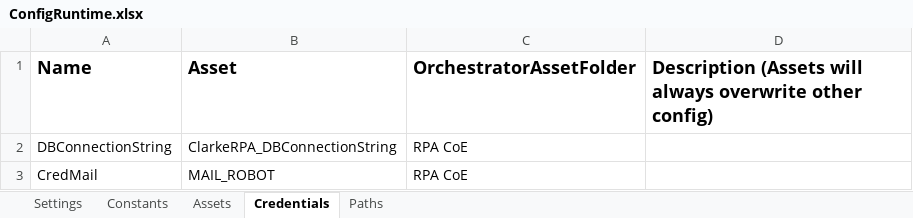
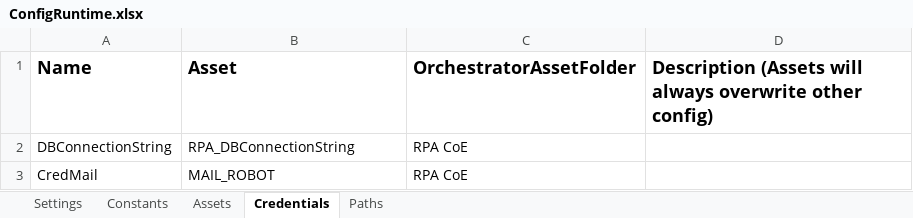
Before and after one commit to jmcaravaca/ExtendedREFramework_ColectorExcel, an Excel workbook: Data/ConfigRuntime.xlsx, sheet Credentials, drawn as a sheet; values as stored, in another font and other column widths than the file's, no borders; the diff names each change by its address in the sheet, - before the commit and + after, or states it on an @@ line.

```diff
--- a/Data/ConfigRuntime.xlsx (sheet Credentials)
+++ b/Data/ConfigRuntime.xlsx (sheet Credentials)
-B2 (Asset): ClarkeRPA_DBConnectionString
+B2 (Asset): RPA_DBConnectionString
```
Also changed, not shown: sheet Constants, sheet Settings, sheet Paths, sheet Assets, Data/Config.xlsx, 6 other files.
